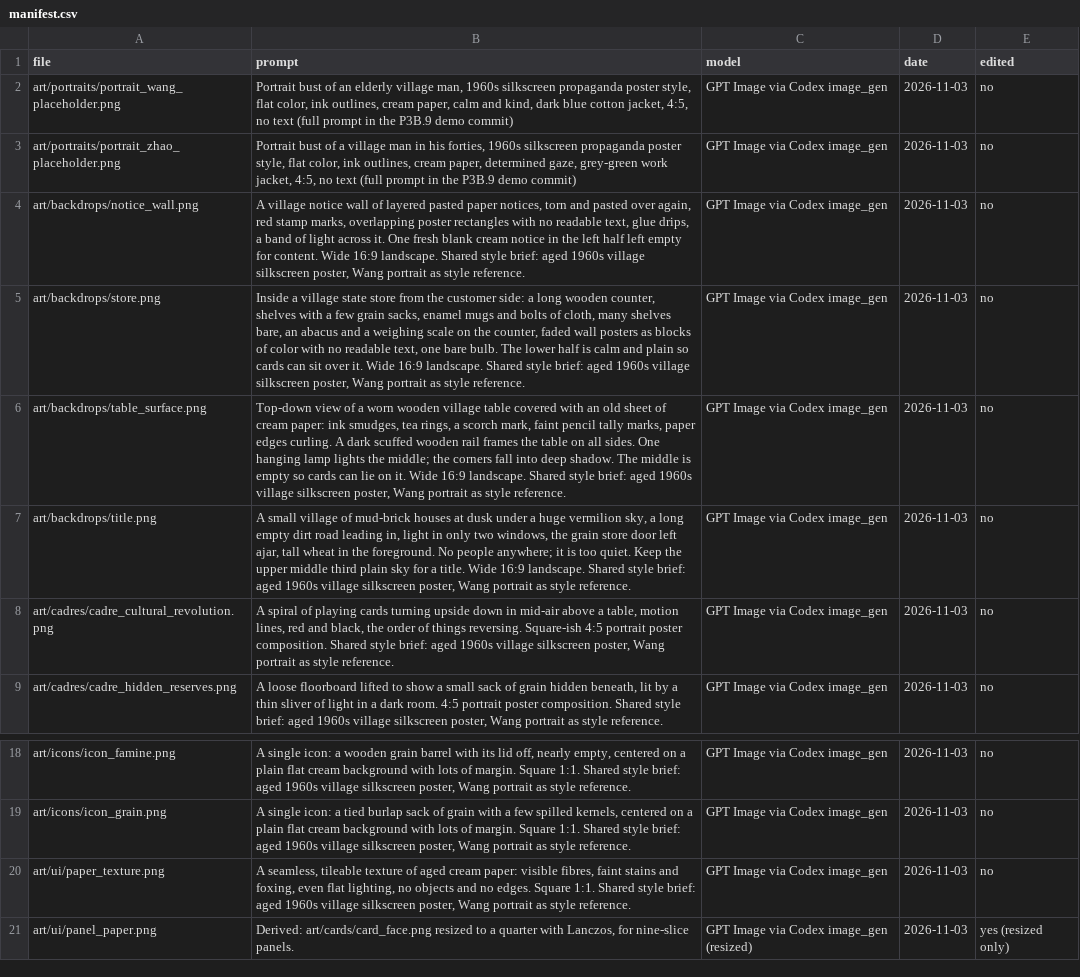
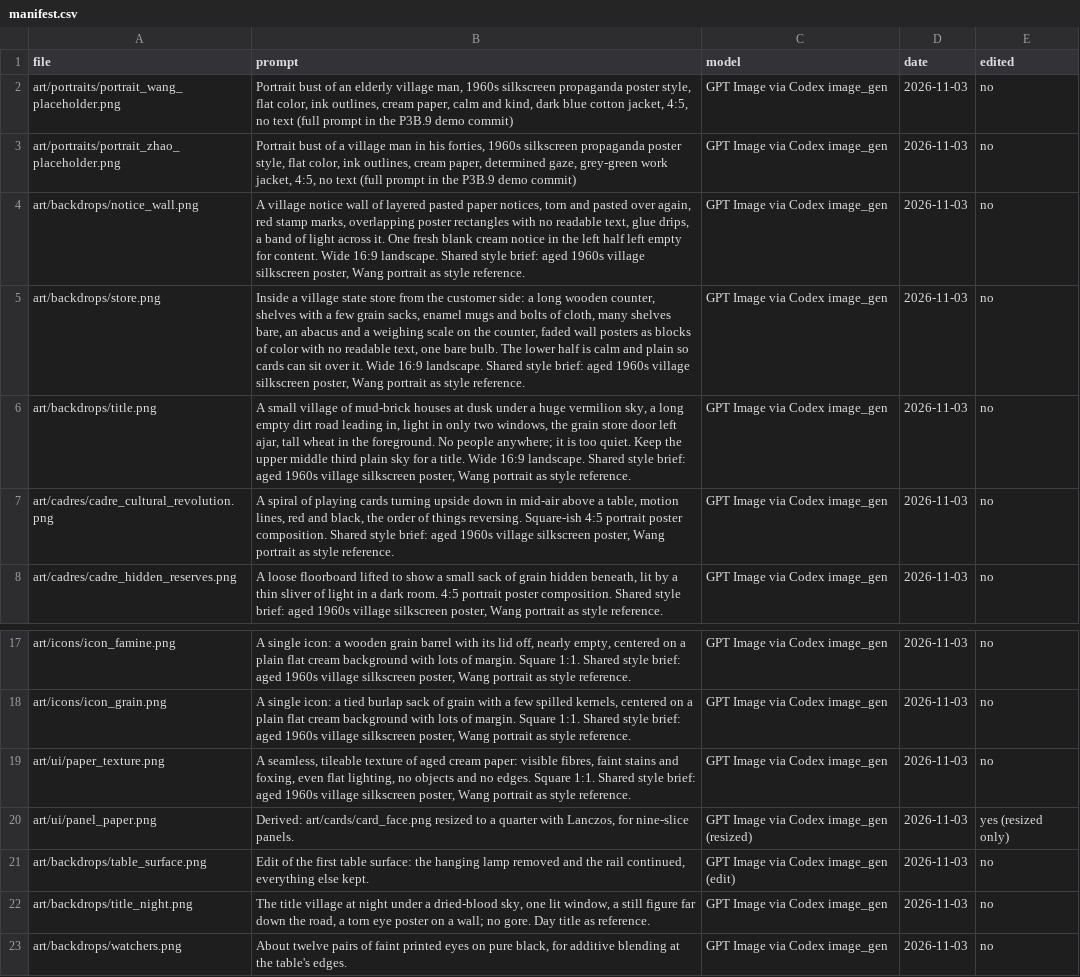
Before and after one commit to georgejieh/Commons, a CSV file: art/sources/manifest.csv, drawn as a sheet; only a part is shown, gaps mark what is left out; removed rows and columns are numbered as before the commit, all else as after; the diff names each change by its address in the sheet, - before the commit and + after, or states it on an @@ line.

```diff
--- a/art/sources/manifest.csv
+++ b/art/sources/manifest.csv
-row 6: art/backdrops/table_surface.png | Top-down view of a worn wooden village table covered with an old sheet of cream paper: ink smudges, tea rings, a scorch mark, faint pencil tally marks, paper edges curling. A dark scuffed wooden rail frames the table on all sides. One hanging lamp lights the middle; the corners fall into deep shadow. The middle is empty so cards can lie on it. Wide 16:9 landscape. Shared style brief: aged 1960s village silkscreen poster, Wang portrait as style reference. | GPT Image via Codex image_gen | 2026-11-03 | no
+row 21: art/backdrops/table_surface.png | Edit of the first table surface: the hanging lamp removed and the rail continued, everything else kept. | GPT Image via Codex image_gen (edit) | 2026-11-03 | no
+row 22: art/backdrops/title_night.png | The title village at night under a dried-blood sky, one lit window, a still figure far down the road, a torn eye poster on a wall; no gore. Day title as reference. | GPT Image via Codex image_gen | 2026-11-03 | no
+row 23: art/backdrops/watchers.png | About twelve pairs of faint printed eyes on pure black, for additive blending at the table's edges. | GPT Image via Codex image_gen | 2026-11-03 | no
```
Also changed, not shown: 17 other files.
